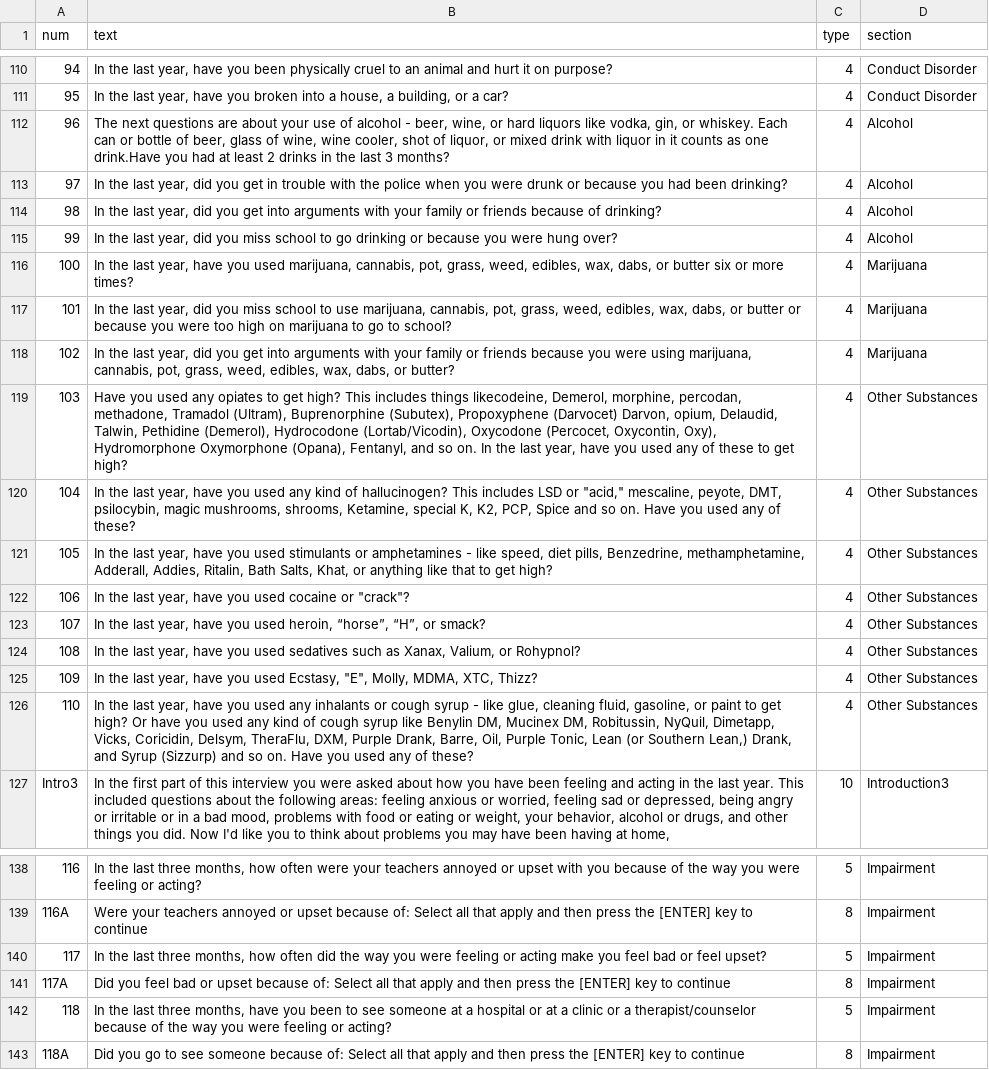
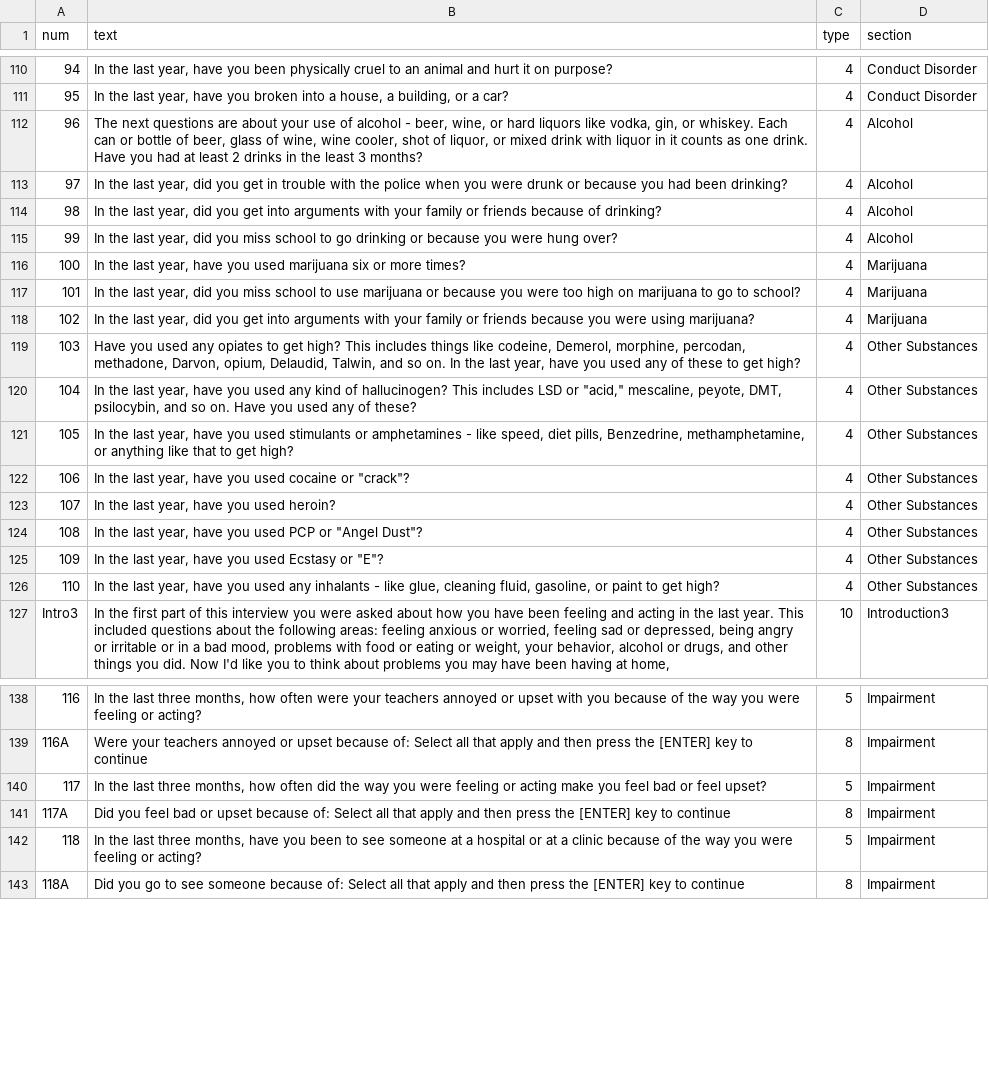
Before and after one commit to kevzhai/teen-screen, a CSV file: private/questions.csv, drawn as a sheet; only a part is shown, gaps mark what is left out; the diff names each change by its address in the sheet, - before the commit and + after, or states it on an @@ line.

```diff
--- a/private/questions.csv
+++ b/private/questions.csv
-B112 (text): …as one drink.Have you had at least 2 drinks in the last 3 months?
+B112 (text): …as one drink. Have you had at least 2 drinks in the least 3 months?
-B116 (text): …you used marijuana, cannabis, pot, grass, weed, edibles, wax, dabs, or butter six or…
+B116 (text): …you used marijuana six or…
-B117 (text): …to use marijuana, cannabis, pot, grass, weed, edibles, wax, dabs, or butter or because…
+B117 (text): …to use marijuana or because…
-B118 (text): …were using marijuana, cannabis, pot, grass, weed, edibles, wax, dabs, or butter?
+B118 (text): …were using marijuana?
-B119 (text): …includes things likecodeine, Demerol, morphine, percodan, methadone, Tramadol (Ultram), Buprenorphine (Subutex), Propoxyphene (Darvocet) Darvon, opium, Delaudid, Talwin, Pethidine (Demerol), Hydrocodone (Lortab/Vicodin), Oxycodone (Percocet, Oxycontin, Oxy), Hydromorphone Oxymorphone (Opana), Fentanyl, and so…
+B119 (text): …includes things like codeine, Demerol, morphine, percodan, methadone, Darvon, opium, Delaudid, Talwin, and so…
-B120 (text): …DMT, psilocybin, magic mushrooms, shrooms, Ketamine, special K, K2, PCP, Spice and so…
+B120 (text): …DMT, psilocybin, and so…
-B121 (text): …Benzedrine, methamphetamine, Adderall, Addies, Ritalin, Bath Salts, Khat, or anything…
+B121 (text): …Benzedrine, methamphetamine, or anything…
-B123 (text): …you used heroin, “horse”, “H”, or smack?
+B123 (text): …you used heroin?
-B124 (text): …you used sedatives such as Xanax, Valium, or Rohypnol?
+B124 (text): …you used PCP or "Angel Dust"?
-B125 (text): …you used Ecstasy, "E", Molly, MDMA, XTC, Thizz?
+B125 (text): …you used Ecstasy or "E"?
-B126 (text): …any inhalants or cough syrup - like glue, cleaning fluid, gasoline, or paint to get high? Or have you used any kind of cough syrup like Benylin DM, Mucinex DM, Robitussin, NyQuil, Dimetapp, Vicks, Coricidin, Delsym, TheraFlu, DXM, Purple Drank, Barre, Oil, Purple Tonic, Lean (or Southern Lean,) Drank, and Syrup (Sizzurp) and so on. Have you used any of these?
+B126 (text): …any inhalants - like glue, cleaning fluid, gasoline, or paint to get high?
-B142 (text): …a clinic or a therapist/counselor because of…
+B142 (text): …a clinic because of…
```
Also changed, not shown: 1 other file.
